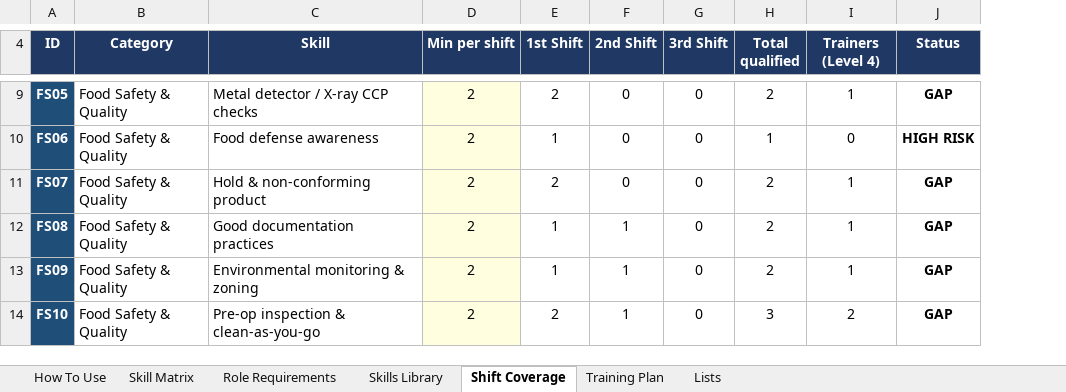
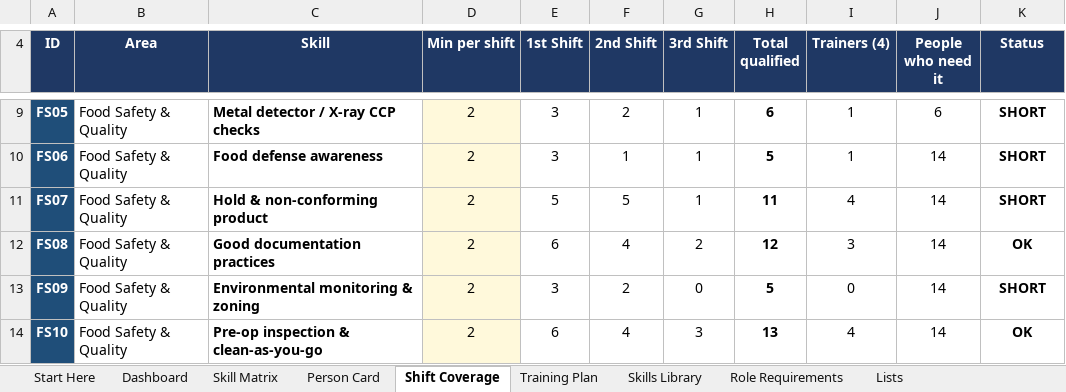
Before and after one commit to mabendeh/QMS_System1, an Excel workbook: training/Frozen_Production_Skill_Matrix.xlsx, sheet Shift Coverage, drawn as a sheet; only a part is shown, gaps mark what is left out; values as stored, in another font and other column widths than the file's, no borders; charts and pictures and conditional formats not drawn; addresses are those after the commit; the diff covers the shown part only; the diff names each change by its address in the sheet, - before the commit and + after, or states it on an @@ line.

```diff
--- a/training/Frozen_Production_Skill_Matrix.xlsx (sheet Shift Coverage)
+++ b/training/Frozen_Production_Skill_Matrix.xlsx (sheet Shift Coverage)
-sheet tab: How To Use
+sheet tab: Start Here
+sheet tab: Dashboard
+sheet tab: Person Card
@@ sheet tab order changed: Start Here | Dashboard | Skill Matrix | Person Card | Shift Coverage | Training Plan | Skills Library | Role Requirements | Lists @@
+column J (People who need it), rows 9-14: 6 | 14 | 14 | 14 | 14 | 14
-B4: Category
+B4: Area
-I4: Trainers (Level 4)
+I4: Trainers (4)
-C9:C14 bold: off
+C9:C14 bold: on
-E9 (1st Shift): 2
+E9 (1st Shift): 3
-F9 (2nd Shift): 0
+F9 (2nd Shift): 2
-G9:G11 (3rd Shift): 0
+G9:G11 (3rd Shift): 1
-H9:H14 bold: off
+H9:H14 bold: on
-H9 (Total qualified): 2
+H9 (Total qualified): 6
-K9 (Status): GAP
+K9 (Status): SHORT
-E10 (1st Shift): 1
+E10 (1st Shift): 3
-F10 (2nd Shift): 0
+F10 (2nd Shift): 1
-H10 (Total qualified): 1
+H10 (Total qualified): 5
-I10 (Trainers (4)): 0
+I10 (Trainers (4)): 1
-K10 (Status): HIGH RISK
+K10 (Status): SHORT
-E11 (1st Shift): 2
+E11 (1st Shift): 5
-F11 (2nd Shift): 0
+F11 (2nd Shift): 5
-H11 (Total qualified): 2
+H11 (Total qualified): 11
-I11 (Trainers (4)): 1
+I11 (Trainers (4)): 4
-K11 (Status): GAP
+K11 (Status): SHORT
-E12 (1st Shift): 1
+E12 (1st Shift): 6
-F12 (2nd Shift): 1
+F12 (2nd Shift): 4
-G12 (3rd Shift): 0
+G12 (3rd Shift): 2
-H12 (Total qualified): 2
+H12 (Total qualified): 12
-I12 (Trainers (4)): 1
+I12 (Trainers (4)): 3
-K12 (Status): GAP
+K12 (Status): OK
-E13 (1st Shift): 1
+E13 (1st Shift): 3
-F13 (2nd Shift): 1
+F13 (2nd Shift): 2
-H13 (Total qualified): 2
+H13 (Total qualified): 5
-I13 (Trainers (4)): 1
+I13 (Trainers (4)): 0
-K13 (Status): GAP
+K13 (Status): SHORT
-E14 (1st Shift): 2
+E14 (1st Shift): 6
-F14 (2nd Shift): 1
+F14 (2nd Shift): 4
-G14 (3rd Shift): 0
+G14 (3rd Shift): 3
-H14 (Total qualified): 3
+H14 (Total qualified): 13
-I14 (Trainers (4)): 2
+I14 (Trainers (4)): 4
-K14 (Status): GAP
+K14 (Status): OK
```
Also changed, not shown: 1 added row, 4 removed rows, 223 edited cells and cell formats elsewhere in this sheet, sheet Skill Matrix, sheet Start Here, sheet Training Plan, sheet Lists, sheet Skills Library, sheet Role Requirements, formulas that keep their value, hidden cells, charts or pictures, 4 other files.
